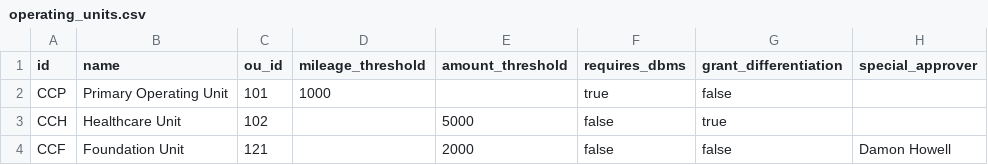
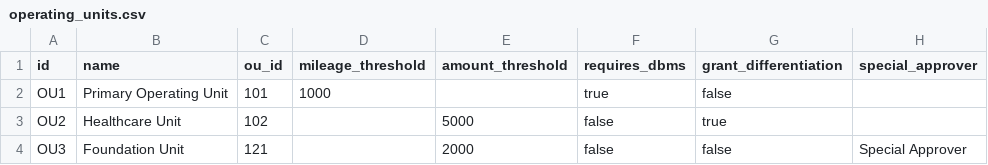
Before and after one commit to madhavsamudrala/oracle-iexpense-approval-assistant, a CSV file: ica-schema/csv/operating_units.csv, drawn as a sheet.

```diff
--- a/ica-schema/csv/operating_units.csv
+++ b/ica-schema/csv/operating_units.csv
@@ -1,4 +1,4 @@
 id,name,ou_id,mileage_threshold,amount_threshold,requires_dbms,grant_differentiation,special_approver
-CCP,Primary Operating Unit,101,1000,,true,false,
-CCH,Healthcare Unit,102,,5000,false,true,
-CCF,Foundation Unit,121,,2000,false,false,Damon Howell
+OU1,Primary Operating Unit,101,1000,,true,false,
+OU2,Healthcare Unit,102,,5000,false,true,
+OU3,Foundation Unit,121,,2000,false,false,Special Approver
```
Also changed, not shown: ica-schema/csv/approval_rules.csv, ica-schema/csv/approver_groups.csv, 5 other files.
